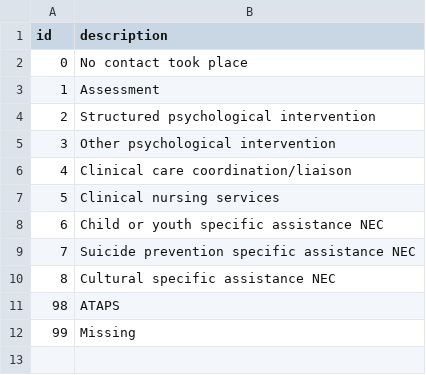
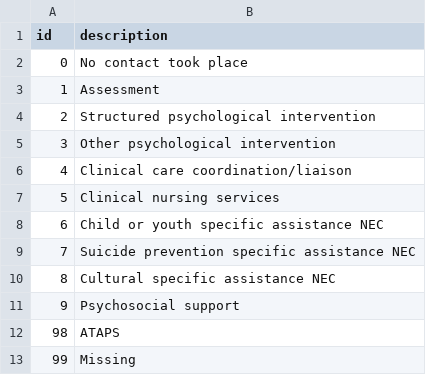
Before and after one commit to logicly-au/pmhc-mds-spec-headspace, a CSV file: table/service-contact/type.csv, drawn as a sheet; the diff names each change by its address in the sheet, - before the commit and + after, or states it on an @@ line.

```diff
--- a/table/service-contact/type.csv
+++ b/table/service-contact/type.csv
+row 11: 9 | Psychosocial support
```
Also changed, not shown: doc/data-specification/record/service-contact.csv, 4 other files.
